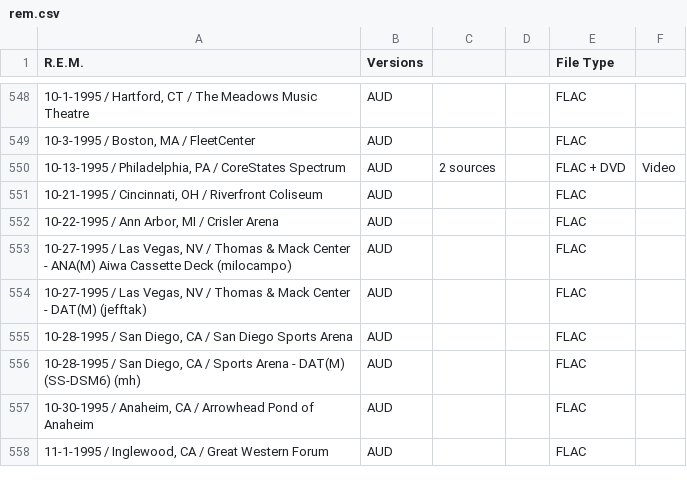
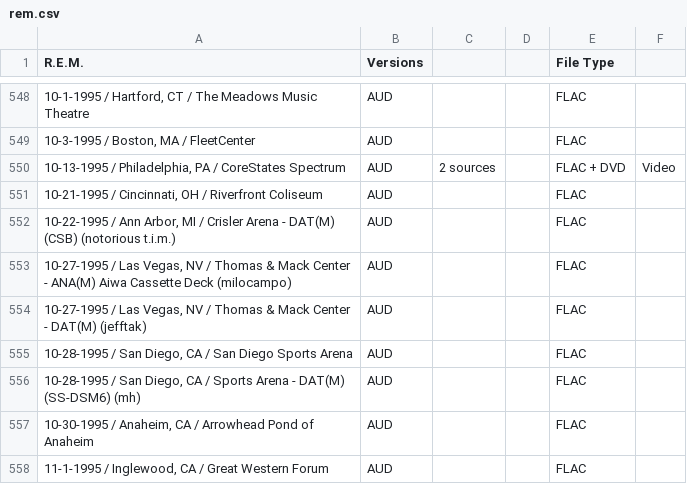
Before and after one commit to dudethatsclassic/shynomi-archive, a CSV file: artists/rem.csv, drawn as a sheet; only a part is shown, gaps mark what is left out; the diff names each change by its address in the sheet, - before the commit and + after, or states it on an @@ line.

Commit message:
Auto-export CSV: REM

```diff
--- a/artists/rem.csv
+++ b/artists/rem.csv
-A552 (R.E.M.): …Crisler Arena
+A552 (R.E.M.): …Crisler Arena - DAT(M) (CSB) (notorious t.i.m.)
```
